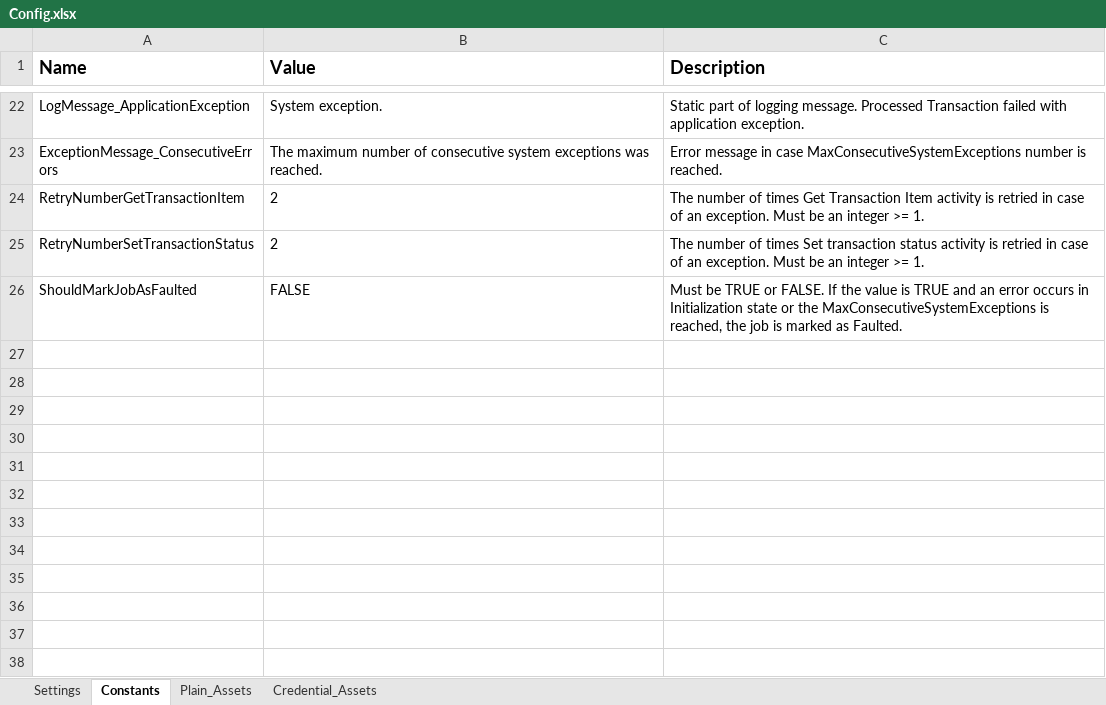
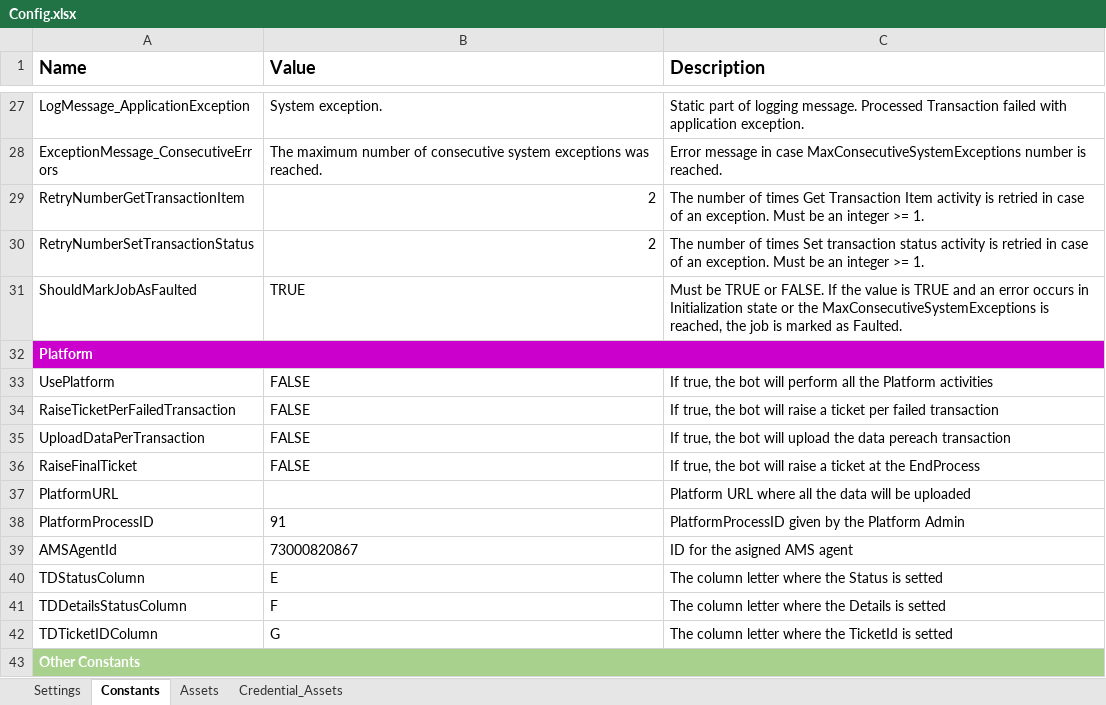
Before and after one commit to FritzGG/Robobot-Monitor, an Excel workbook: Data/Config.xlsx, sheet Constants, drawn as a sheet; only a part is shown, gaps mark what is left out; values as stored, in another font and other column widths than the file's, no borders; addresses are those after the commit; the diff covers the shown part only; the diff names each change by its address in the sheet, - before the commit and + after, or states it on an @@ line.

```diff
--- a/Data/Config.xlsx (sheet Constants)
+++ b/Data/Config.xlsx (sheet Constants)
-sheet tab: Plain_Assets
+sheet tab: Assets
-B29:B30 alignment: left
+B29:B30 alignment: right
-B31 (Value): FALSE
+B31 (Value): TRUE
+row 32: Platform
+row 33: UsePlatform | FALSE | If true, the bot will perform all the Platform activities
+row 34: RaiseTicketPerFailedTransaction | FALSE | If true, the bot will raise a ticket per failed transaction
+row 35: UploadDataPerTransaction | FALSE | If true, the bot will upload the data pereach transaction
+row 36: RaiseFinalTicket | FALSE | If true, the bot will raise a ticket at the EndProcess
+row 37: PlatformURL |  | Platform URL where all the data will be uploaded
+row 38: PlatformProcessID | 91 | PlatformProcessID given by the Platform Admin
+row 39: AMSAgentId | 73000820867 | ID for the asigned AMS agent
+row 40: TDStatusColumn | E | The column letter where the Status is setted
+row 41: TDDetailsStatusColumn | F | The column letter where the Details is setted
+row 42: TDTicketIDColumn | G | The column letter where the TicketId is setted
+row 43: Other Constants
```
Also changed, not shown: 5 added rows, 8 edited cells and cell formats elsewhere in this sheet, sheet Settings, sheet Credential_Assets, sheet Assets, Data/TransactionData.xlsx, 50 other files.
